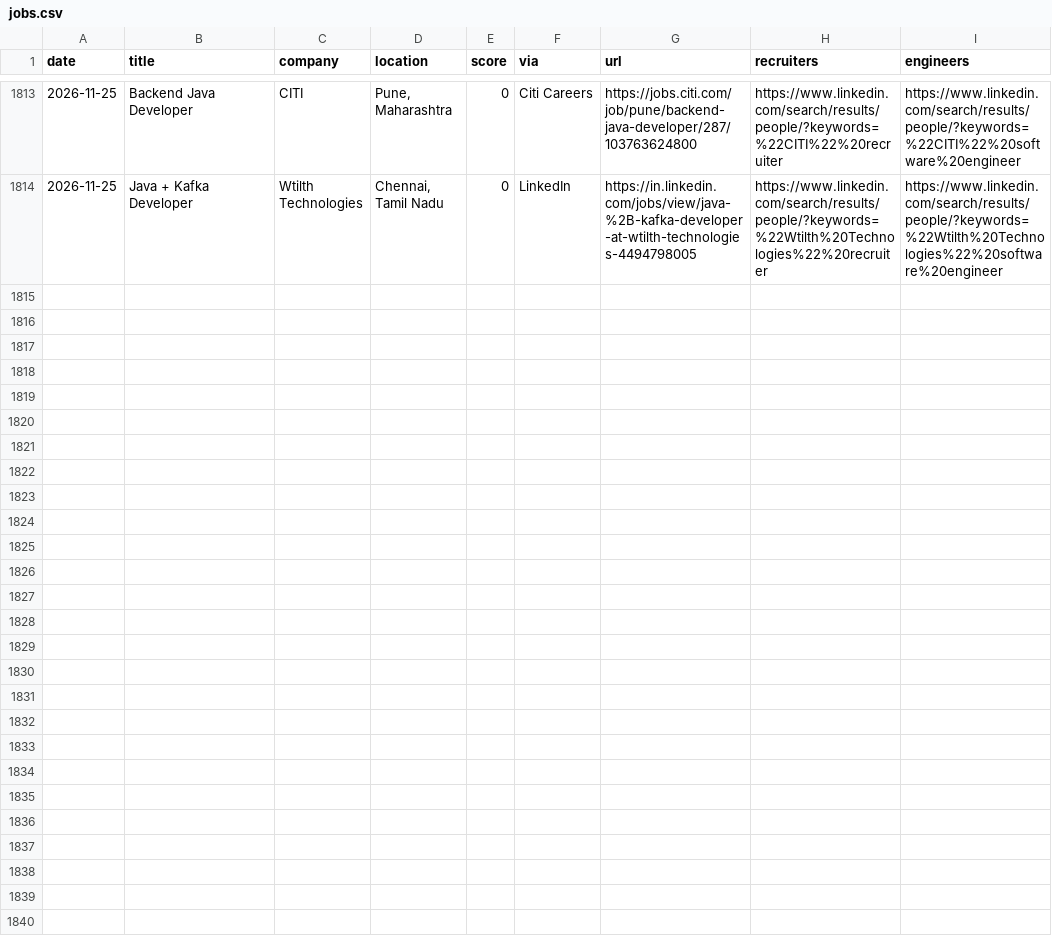
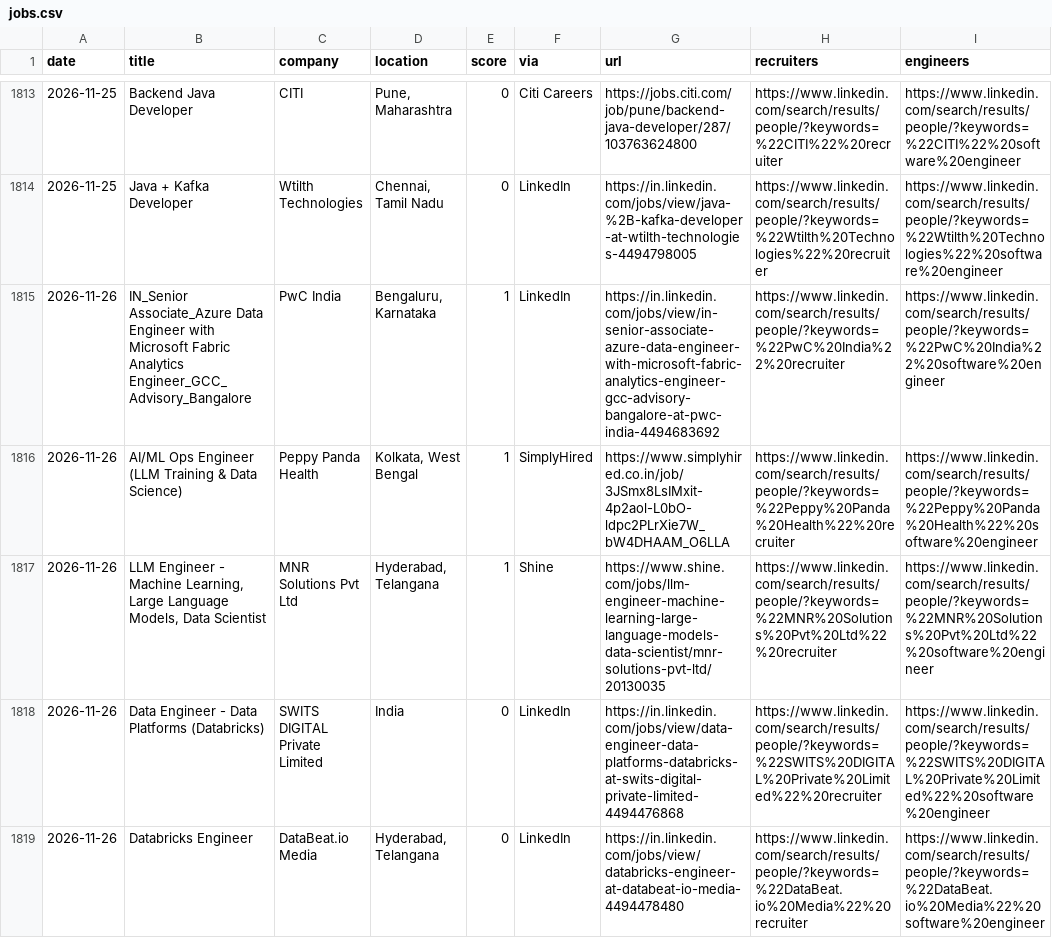
Before and after one commit to Tanishq8311/Jobbie, a CSV file: data/jobs.csv, drawn as a sheet; only a part is shown, gaps mark what is left out; the diff covers the shown part only.

```diff
--- a/data/jobs.csv
+++ b/data/jobs.csv
@@ -1815 +1815,6 @@ date,title,company,location,score,via,url,recruiters,engineers
 2026-11-25,Java + Kafka Developer,Wtilth Technologies,"Chennai, Tamil Nadu",0,LinkedIn,https://in.linkedin.com/jobs/view/java-%2B-kafka-developer-at-wtilth-technologies-4494798005,https://www.linkedin.com/search/results/people/?keywords=%22Wtilth%20Technologies%22%20recruiter,https://www.linkedin.com/search/results/people/?keywords=%22Wtilth%20Technologies%22%20software%20engineer
+2026-11-26,IN_Senior Associate_Azure Data Engineer with Microsoft Fabric Analytics Engineer_GCC_Advisory_Bangalore,PwC India,"Bengaluru, Karnataka",1,LinkedIn,https://in.linkedin.com/jobs/view/in-senior-associate-azure-data-engineer-with-microsoft-fabric-analytics-engineer-gcc-advisory-bangalore-at-pwc-india-4494683692,https://www.linkedin.com/search/results/people/?keywords=%22PwC%20India%22%20recruiter,https://www.linkedin.com/search/results/people/?keywords=%22PwC%20India%22%20software%20engineer
+2026-11-26,AI/ML Ops Engineer (LLM Training & Data Science),Peppy Panda Health,"Kolkata, West Bengal",1,SimplyHired,https://www.simplyhired.co.in/job/3JSmx8LsIMxit-4p2aol-L0bO-ldpc2PLrXie7W_bW4DHAAM_O6LLA,https://www.linkedin.com/search/results/people/?keywords=%22Peppy%20Panda%20Health%22%20recruiter,https://www.linkedin.com/search/results/people/?keywords=%22Peppy%20Panda%20Health%22%20software%20engineer
+2026-11-26,"LLM Engineer - Machine Learning, Large Language Models, Data Scientist",MNR Solutions Pvt Ltd,"Hyderabad, Telangana",1,Shine,https://www.shine.com/jobs/llm-engineer-machine-learning-large-language-models-data-scientist/mnr-solutions-pvt-ltd/20130035,https://www.linkedin.com/search/results/people/?keywords=%22MNR%20Solutions%20Pvt%20Ltd%22%20recruiter,https://www.linkedin.com/search/results/people/?keywords=%22MNR%20Solutions%20Pvt%20Ltd%22%20software%20engineer
+2026-11-26,Data Engineer - Data Platforms (Databricks),SWITS DIGITAL Private Limited,India,0,LinkedIn,https://in.linkedin.com/jobs/view/data-engineer-data-platforms-databricks-at-swits-digital-private-limited-4494476868,https://www.linkedin.com/search/results/people/?keywords=%22SWITS%20DIGITAL%20Private%20Limited%22%20recruiter,https://www.linkedin.com/search/results/people/?keywords=%22SWITS%20DIGITAL%20Private%20Limited%22%20software%20engineer
+2026-11-26,Databricks Engineer,DataBeat.io Media,"Hyderabad, Telangana",0,LinkedIn,https://in.linkedin.com/jobs/view/databricks-engineer-at-databeat-io-media-4494478480,https://www.linkedin.com/search/results/people/?keywords=%22DataBeat.io%20Media%22%20recruiter,https://www.linkedin.com/search/results/people/?keywords=%22DataBeat.io%20Media%22%20software%20engineer
```
Also changed, not shown: 4 added rows elsewhere in this file, 1 other file.
